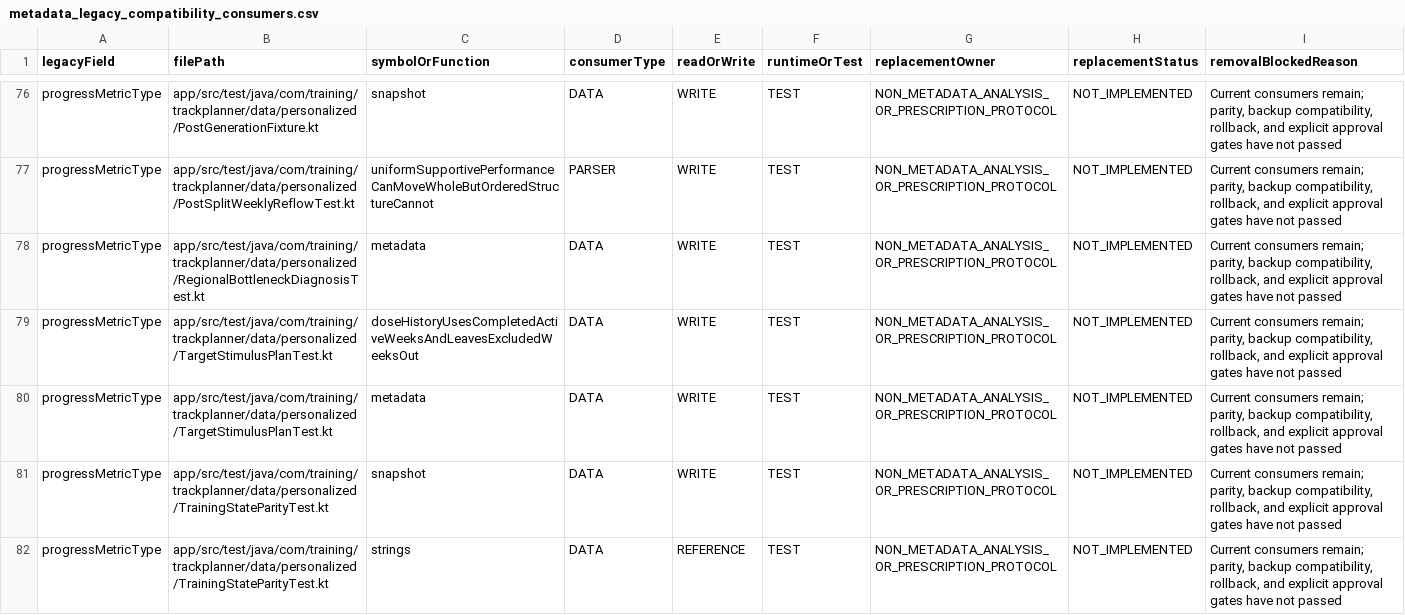
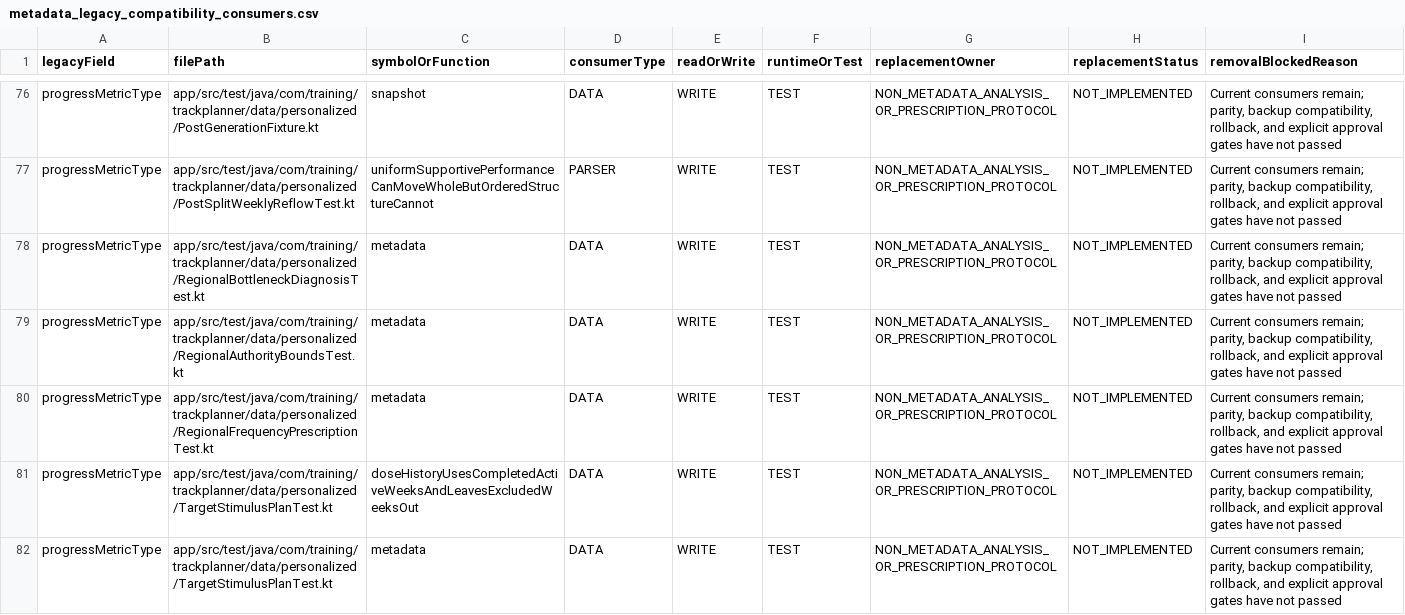
Before and after one commit to Mascollel-Ko/WhatYouGottaDo, a CSV file: docs/audits/metadata_legacy_compatibility_consumers.csv, drawn as a sheet; only a part is shown, gaps mark what is left out; the shorter side is filled out with more unchanged rows; the diff names each change by its address in the sheet, - before the commit and + after, or states it on an @@ line.

```diff
--- a/docs/audits/metadata_legacy_compatibility_consumers.csv
+++ b/docs/audits/metadata_legacy_compatibility_consumers.csv
+row 79: progressMetricType | app/src/test/java/com/training/trackplanner/data/personalized/RegionalAuthorityBoundsTest.kt | metadata | DATA | WRITE | TEST | NON_METADATA_ANALYSIS_OR_PRESCRIPTION_PROTOCOL | NOT_IMPLEMENTED | Current consumers remain; parity, backup compatibility, rollback, and explicit approval gates have not passed
+row 80: progressMetricType | app/src/test/java/com/training/trackplanner/data/personalized/RegionalFrequencyPrescriptionTest.kt | metadata | DATA | WRITE | TEST | NON_METADATA_ANALYSIS_OR_PRESCRIPTION_PROTOCOL | NOT_IMPLEMENTED | Current consumers remain; parity, backup compatibility, rollback, and explicit approval gates have not passed
```
Also changed, not shown: 44 other files.
